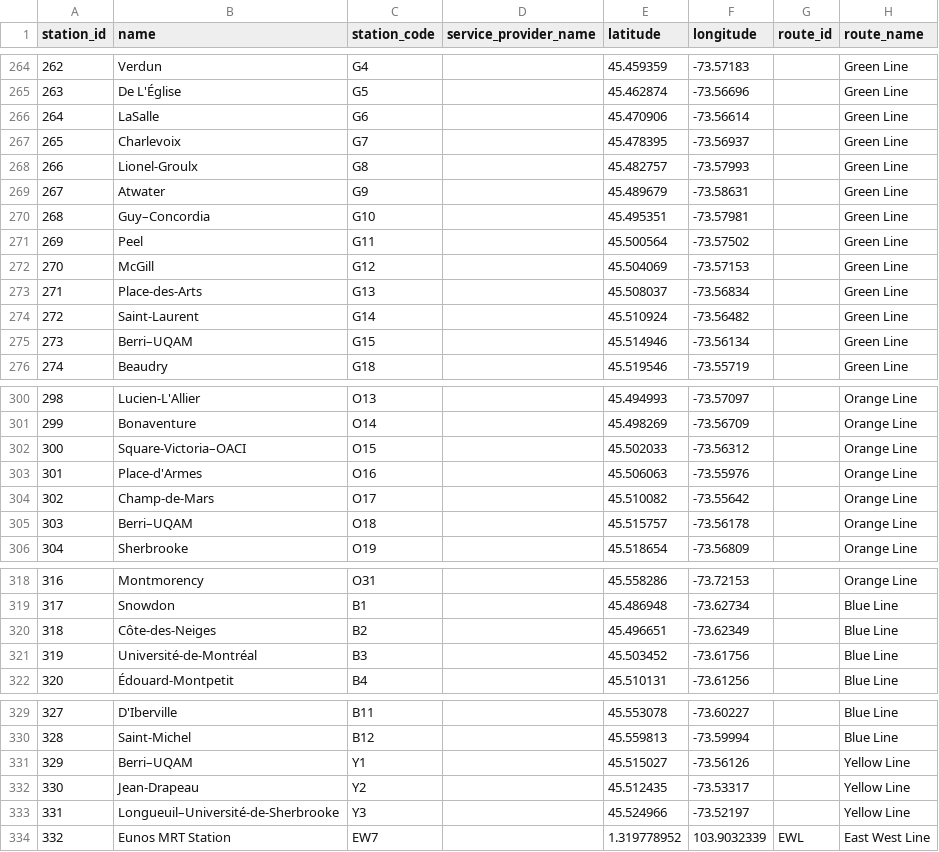
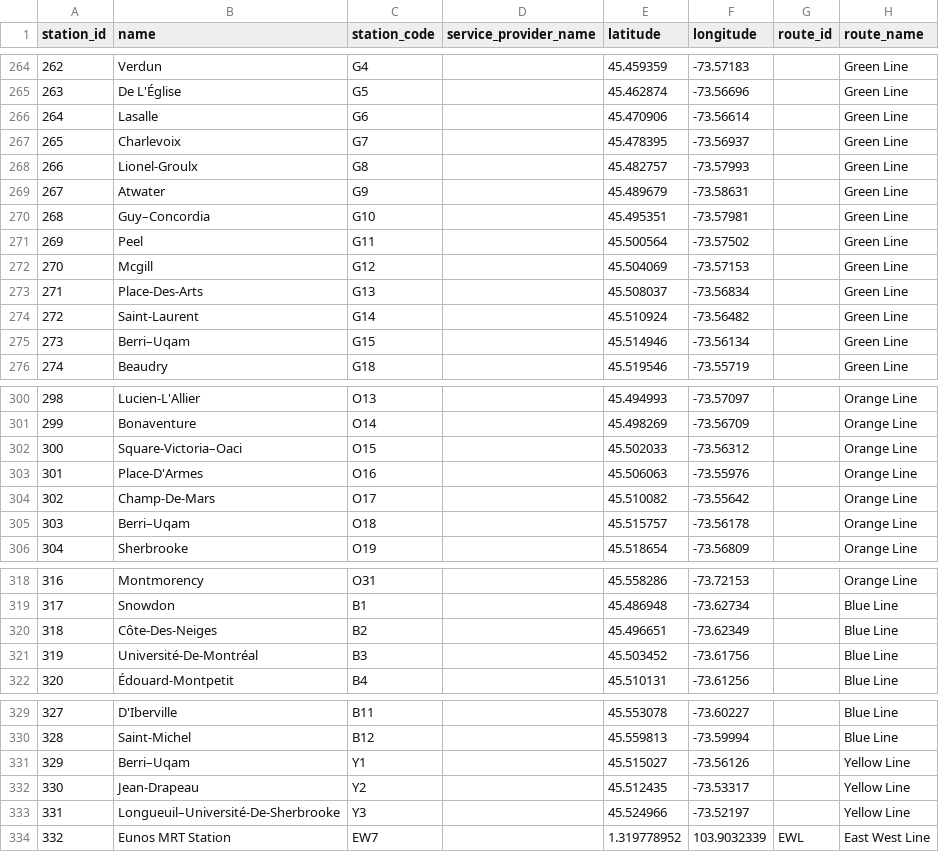
Before and after one commit to nabilersyad/transit-stations-database, a CSV file: data_cleansed/combined_stations_cleansed.csv, drawn as a sheet; only a part is shown, gaps mark what is left out; the diff covers the shown part only; the diff names each change by its address in the sheet, - before the commit and + after, or states it on an @@ line.

```diff
--- a/data_cleansed/combined_stations_cleansed.csv
+++ b/data_cleansed/combined_stations_cleansed.csv
-B266 (name): LaSalle
+B266 (name): Lasalle
-B272 (name): McGill
+B272 (name): Mcgill
-B273 (name): Place-des-Arts
+B273 (name): Place-Des-Arts
-B275 (name): Berri–UQAM
+B275 (name): Berri–Uqam
-B302 (name): Square-Victoria–OACI
+B302 (name): Square-Victoria–Oaci
-B303 (name): Place-d'Armes
+B303 (name): Place-D'Armes
-B304 (name): Champ-de-Mars
+B304 (name): Champ-De-Mars
-B305 (name): Berri–UQAM
+B305 (name): Berri–Uqam
-B320 (name): Côte-des-Neiges
+B320 (name): Côte-Des-Neiges
-B321 (name): Université-de-Montréal
+B321 (name): Université-De-Montréal
-B331 (name): Berri–UQAM
+B331 (name): Berri–Uqam
-B333 (name): Longueuil–Université-de-Sherbrooke
+B333 (name): Longueuil–Université-De-Sherbrooke
```
Also changed, not shown: 1 edited cell elsewhere in this file, data_cleansed/klang_valley_entrances_cleansed.csv, data_cleansed/klang_valley_stations_entrances_relation_cleansed.csv, 2 other files.
